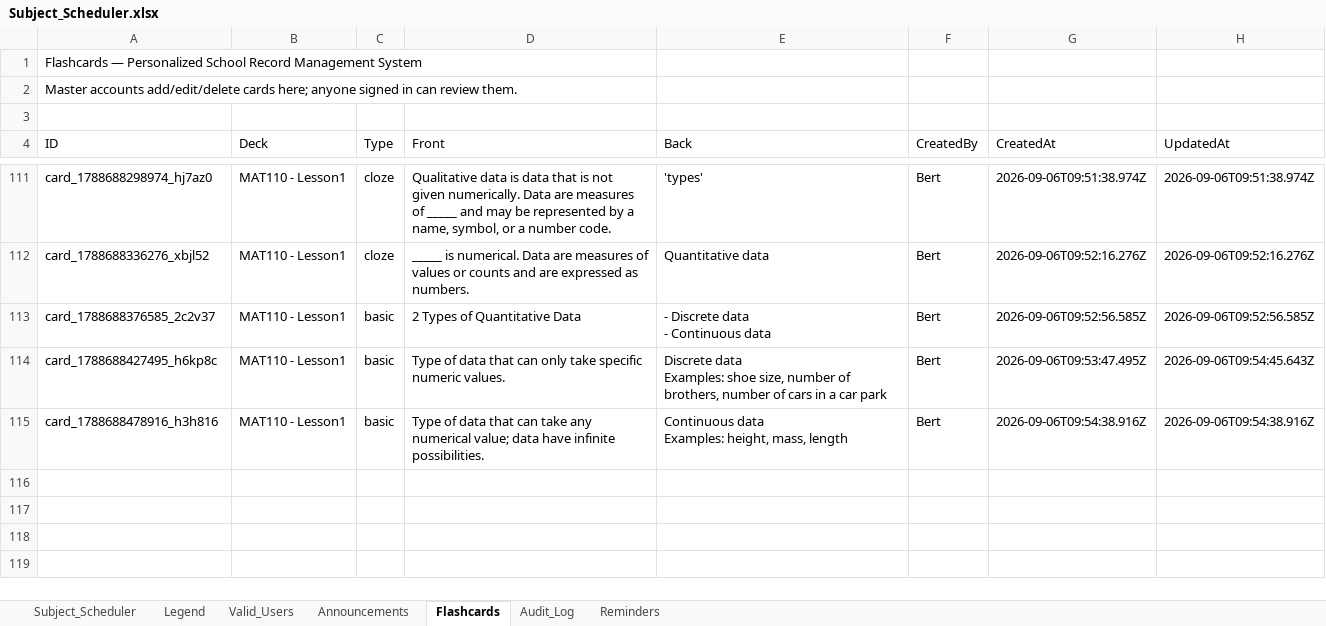
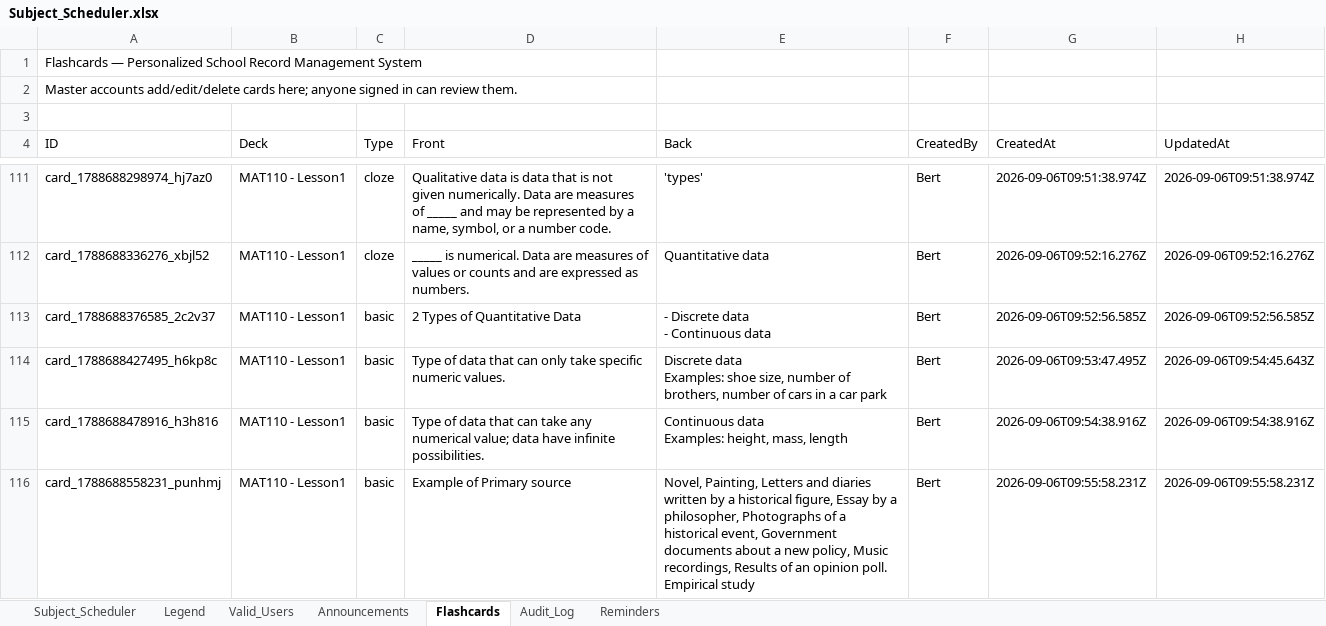
Before and after one commit to fielalbert2026/school-record-management-system, an Excel workbook: Subject_Scheduler.xlsx, sheet Flashcards, drawn as a sheet; only a part is shown, gaps mark what is left out; values as stored, in another font and other column widths than the file's, no borders; the diff names each change by its address in the sheet, - before the commit and + after, or states it on an @@ line.

Commit message:
Flashcards: Add Flashcard — by Bert

```diff
--- a/Subject_Scheduler.xlsx (sheet Flashcards)
+++ b/Subject_Scheduler.xlsx (sheet Flashcards)
+row 116: card_1788688558231_punhmj | MAT110 - Lesson1 | basic | Example of Primary source | Novel, Painting, Letters and diaries written by a historical figure, Essay by a philosopher, Photographs of a historical event, Government documents about a new policy, Music recordings, Results of an opinion poll. Empirical study | Bert | 2026-09-06T09:55:58.231Z | 2026-09-06T09:55:58.231Z
```
Also changed, not shown: sheet Audit_Log.
